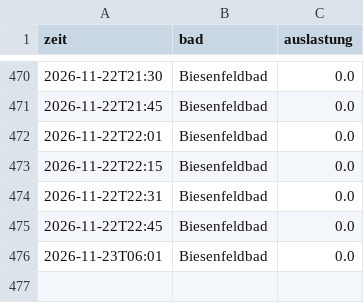
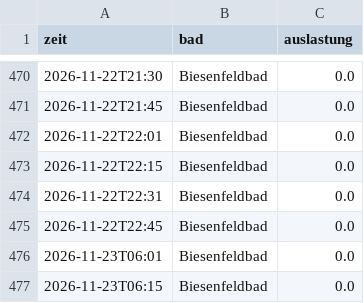
Before and after one commit to sonjaspitzl01/baeder_auslastung, a CSV file: data/auslastung.csv, drawn as a sheet; only a part is shown, gaps mark what is left out; the diff names each change by its address in the sheet, - before the commit and + after, or states it on an @@ line.

Commit message:
Auslastung 2026-11-23T05:15

```diff
--- a/data/auslastung.csv
+++ b/data/auslastung.csv
+row 477: 2026-11-23T06:15 | Biesenfeldbad | 0.0
```
